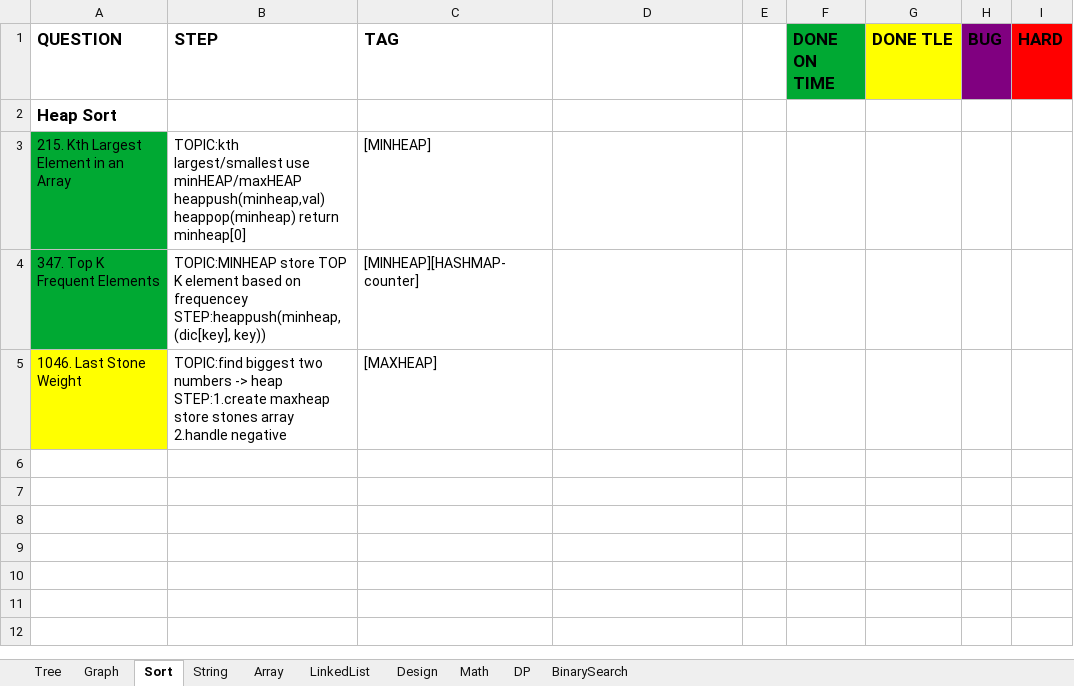
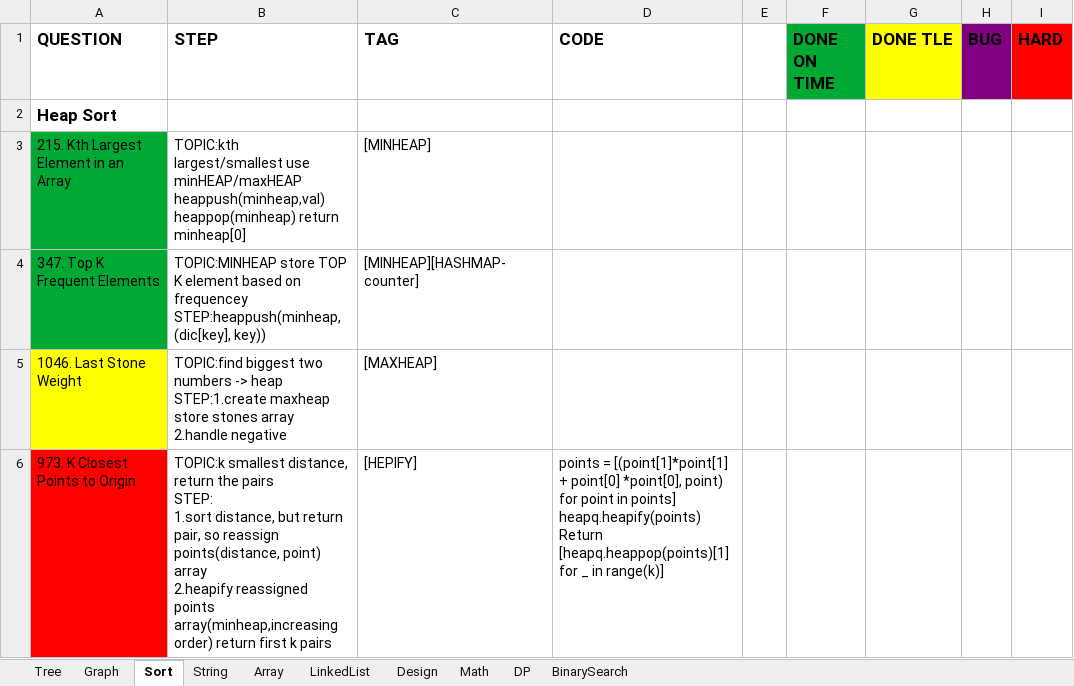
Before and after one commit to yuchangrachel/algorithm, an Excel workbook: Note.xlsx, sheet Sort, drawn as a sheet; values as stored, in another font and other column widths than the file's, no borders; ↵ is a line break in a cell; the diff names each change by its address in the sheet, - before the commit and + after, or states it on an @@ line.

```diff
--- a/Note.xlsx (sheet Sort)
+++ b/Note.xlsx (sheet Sort)
-D1: (empty)
+D1: CODE
+row 6: 973. K Closest Points to Origin | TOPIC:k smallest distance, return the pairs ↵ STEP: ↵ 1.sort distance, but return pair, so reassign points(distance, point) array ↵ 2.heapify reassigned points array(minheap,increasing order) return first k pairs | [HEPIFY] | points = [(point[1]*point[1] + point[0] *point[0], point) for point in points] ↵ heapq.heapify(points) ↵ Return [heapq.heappop(points)[1] for _ in range(k)]
```
Also changed, not shown: sheet Array, sheet DP, sheet Math, sheet String, sheet Graph, 6 other files.
